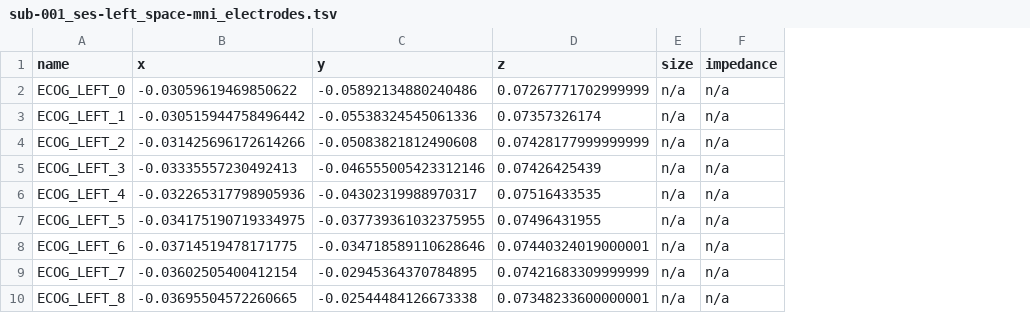
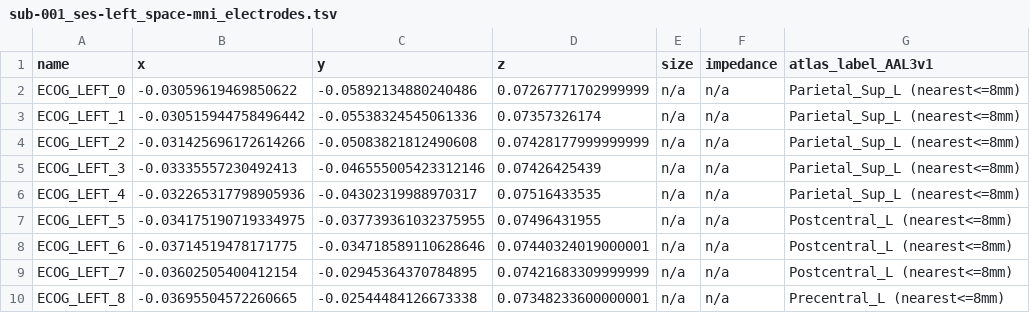
Before and after one commit to nemarDatasets/nm000405, a TSV file: sub-001/ses-left/ieeg/sub-001_ses-left_space-mni_electrodes.tsv, drawn as a sheet; only a part is shown; the diff names each change by its address in the sheet, - before the commit and + after, or states it on an @@ line.

```diff
--- a/sub-001/ses-left/ieeg/sub-001_ses-left_space-mni_electrodes.tsv
+++ b/sub-001/ses-left/ieeg/sub-001_ses-left_space-mni_electrodes.tsv
+column G (atlas_label_AAL3v1), rows 2-10: Parietal_Sup_L (nearest<=8mm) | Parietal_Sup_L (nearest<=8mm) | Parietal_Sup_L (nearest<=8mm) | Parietal_Sup_L (nearest<=8mm) | Parietal_Sup_L (nearest<=8mm) | Postcentral_L (nearest<=8mm) | Postcentral_L (nearest<=8mm) | Postcentral_L (nearest<=8mm) | Precentral_L (nearest<=8mm)
```
Also changed, not shown: participants.tsv, sub-001/ses-right/ieeg/sub-001_ses-right_space-mni_electrodes.tsv, 47 other files.
